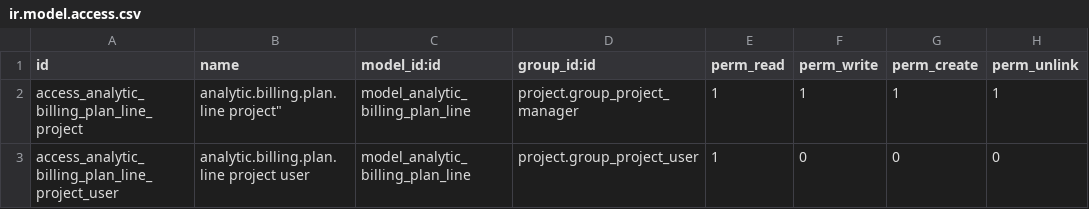
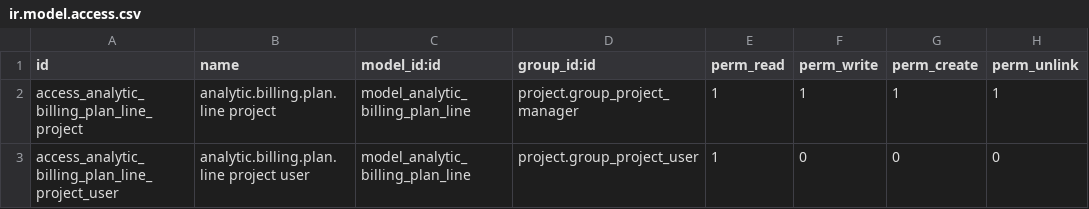
Before and after one commit to projectexpert/pmis, a CSV file: analytic_billing_plan/security/ir.model.access.csv, drawn as a sheet; the diff names each change by its address in the sheet, - before the commit and + after, or states it on an @@ line.

```diff
--- a/analytic_billing_plan/security/ir.model.access.csv
+++ b/analytic_billing_plan/security/ir.model.access.csv
-B2 (name): analytic.billing.plan.line project"
+B2 (name): analytic.billing.plan.line project
```
Also changed, not shown: analytic_resource_plan/security/ir.model.access.csv, 15 other files.
